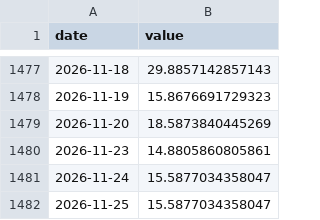
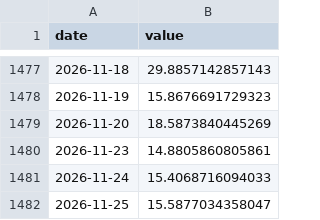
Before and after one commit to CL272/strategist-dashboard, a CSV file: archive/FG.csv, drawn as a sheet; only a part is shown, gaps mark what is left out.

```diff
--- a/archive/FG.csv
+++ b/archive/FG.csv
@@ -1480,3 +1480,3 @@ date,value
 2026-11-23,14.8805860805861
-2026-11-24,15.5877034358047
+2026-11-24,15.4068716094033
 2026-11-25,15.5877034358047
```
Also changed, not shown: archive/ai_openrouter_daily.csv.
